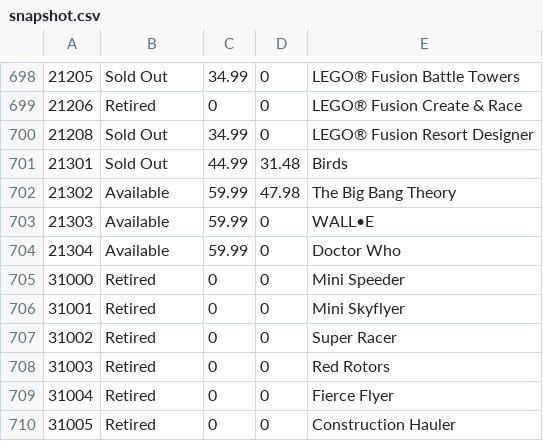
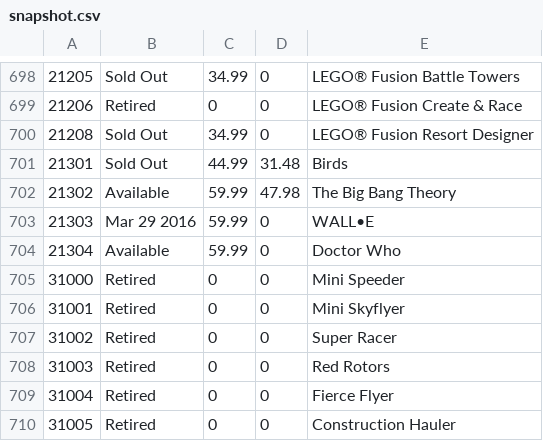
Before and after one commit to hokerlong/lego, a CSV file: lego_scan/snapshot.csv, drawn as a sheet; only a part is shown, gaps mark what is left out.

Commit message:
update 201602280800 snapshot

```diff
--- a/lego_scan/snapshot.csv
+++ b/lego_scan/snapshot.csv
@@ -702,3 +702,3 @@
 21302,"Available",59.99,47.98,"The Big Bang Theory"
-21303,"Available",59.99,0,"WALL•E"
+21303,"Mar 29 2016",59.99,0,"WALL•E"
 21304,"Available",59.99,0,"Doctor Who"
```
